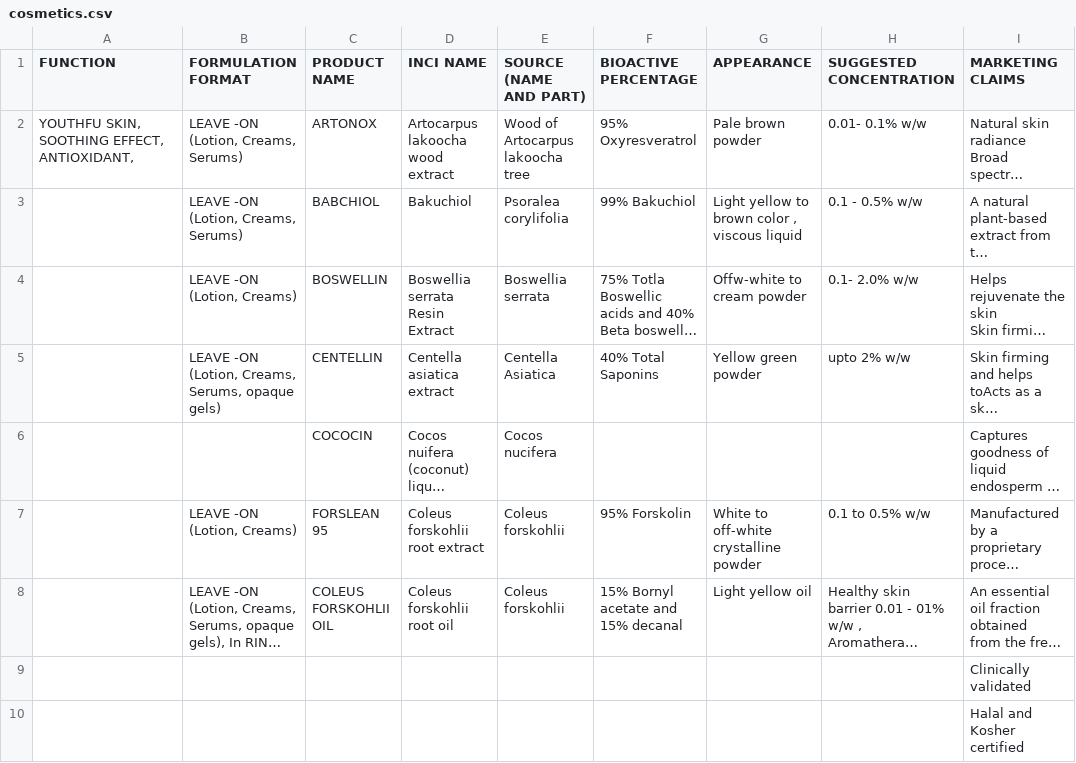
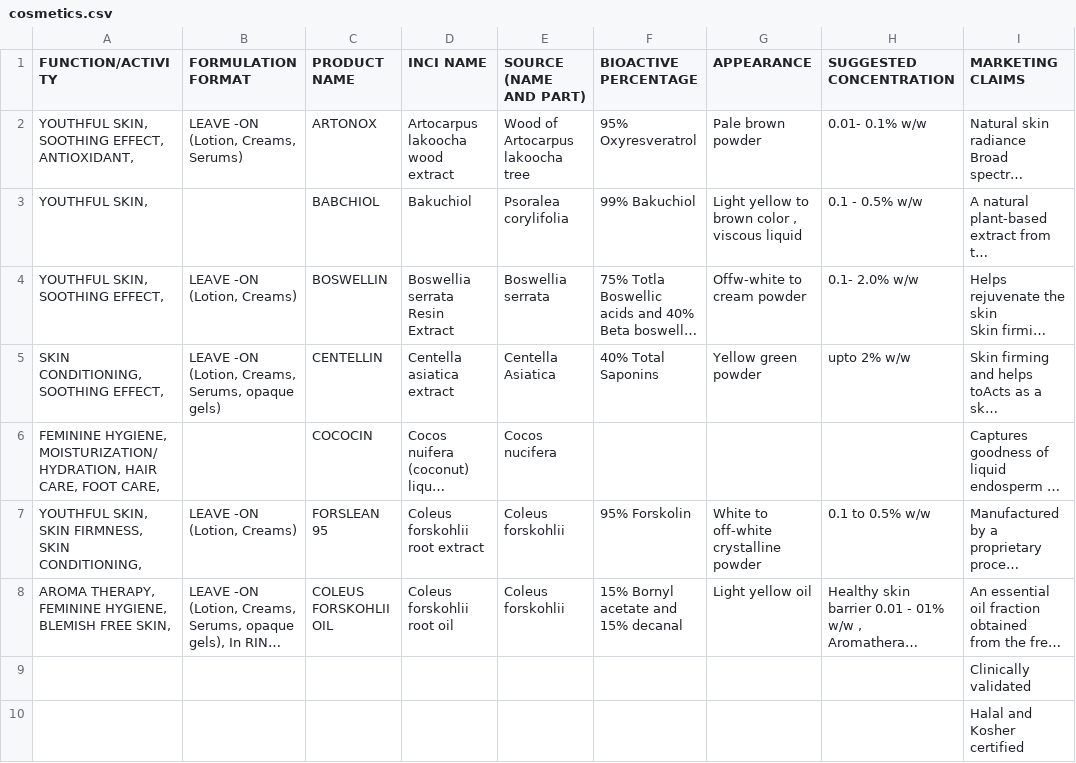
Before and after one commit to anuragpande1977/COSMETICS-INFO, a CSV file: cosmetics.csv, drawn as a sheet; long unchanged cells end in …; the diff names each change by its address in the sheet, - before the commit and + after, or states it on an @@ line.

Commit message:
Add files via upload

```diff
--- a/cosmetics.csv
+++ b/cosmetics.csv
-A1: FUNCTION
+A1: FUNCTION/ACTIVITY
-A2 (FUNCTION/ACTIVITY): YOUTHFU SKIN, SOOTHING EFFECT, ANTIOXIDANT,
+A2 (FUNCTION/ACTIVITY): YOUTHFUL SKIN, SOOTHING EFFECT, ANTIOXIDANT,
-A3 (FUNCTION/ACTIVITY): (empty)
+A3 (FUNCTION/ACTIVITY): YOUTHFUL SKIN,
-B3 (FORMULATION FORMAT): LEAVE -ON (Lotion, Creams, Serums)
+B3 (FORMULATION FORMAT): (empty)
-A4 (FUNCTION/ACTIVITY): (empty)
+A4 (FUNCTION/ACTIVITY): YOUTHFUL SKIN, SOOTHING EFFECT,
-A5 (FUNCTION/ACTIVITY): (empty)
+A5 (FUNCTION/ACTIVITY): SKIN CONDITIONING, SOOTHING EFFECT,
-A6 (FUNCTION/ACTIVITY): (empty)
+A6 (FUNCTION/ACTIVITY): FEMININE HYGIENE, MOISTURIZATION/ HYDRATION, HAIR CARE, FOOT CARE,
-A7 (FUNCTION/ACTIVITY): (empty)
+A7 (FUNCTION/ACTIVITY): YOUTHFUL SKIN, SKIN FIRMNESS, SKIN CONDITIONING,
-A8 (FUNCTION/ACTIVITY): (empty)
+A8 (FUNCTION/ACTIVITY): AROMA THERAPY, FEMININE HYGIENE, BLEMISH FREE SKIN,
```
